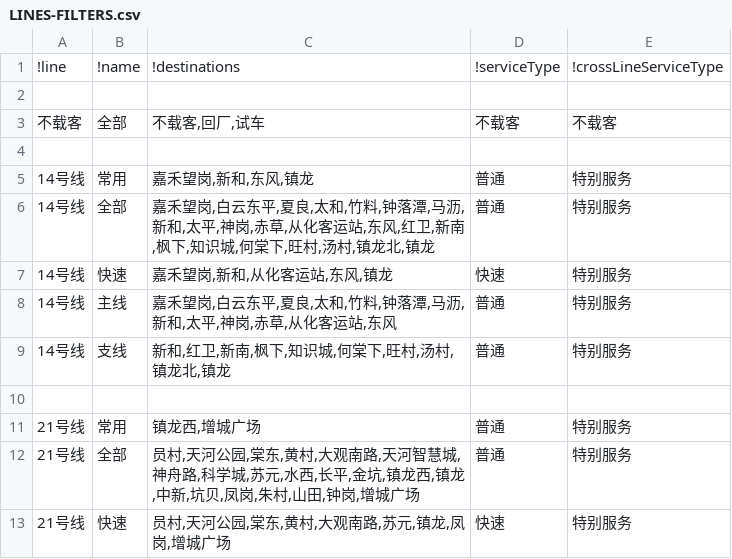
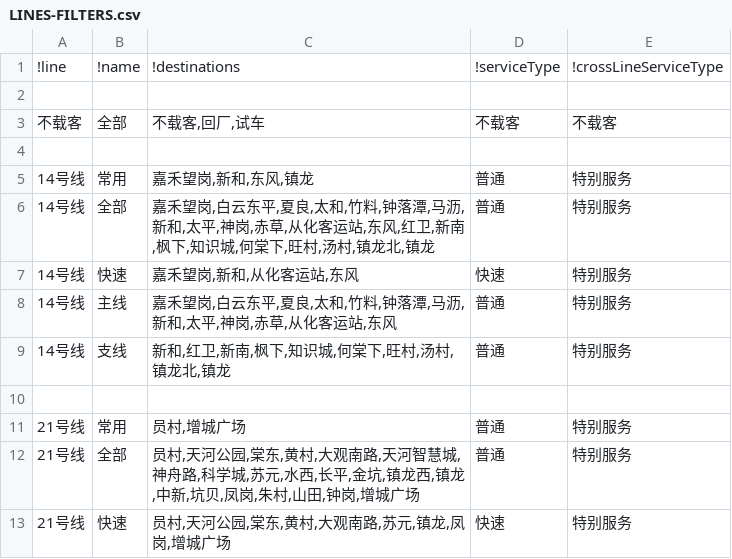
Before and after one commit to ytxmobile98/GZMTR-lines-14-21-side-display-controller, a CSV file: RAW-DATA/LINES-FILTERS.csv, drawn as a sheet.

Commit message:
update filter information

```diff
--- a/RAW-DATA/LINES-FILTERS.csv
+++ b/RAW-DATA/LINES-FILTERS.csv
@@ -6,3 +6,3 @@
 "14号线"	"全部"	"嘉禾望岗,白云东平,夏良,太和,竹料,钟落潭,马沥,新和,太平,神岗,赤草,从化客运站,东风,红卫,新南,枫下,知识城,何棠下,旺村,汤村,镇龙北,镇龙"	"普通"	"特别服务"
-"14号线"	"快速"	"嘉禾望岗,新和,从化客运站,东风,镇龙"	"快速"	"特别服务"
+"14号线"	"快速"	"嘉禾望岗,新和,从化客运站,东风"	"快速"	"特别服务"
 "14号线"	"主线"	"嘉禾望岗,白云东平,夏良,太和,竹料,钟落潭,马沥,新和,太平,神岗,赤草,从化客运站,东风"	"普通"	"特别服务"
@@ -10,3 +10,3 @@
 
-"21号线"	"常用"	"镇龙西,增城广场"	"普通"	"特别服务"
+"21号线"	"常用"	"员村,增城广场"	"普通"	"特别服务"
 "21号线"	"全部"	"员村,天河公园,棠东,黄村,大观南路,天河智慧城,神舟路,科学城,苏元,水西,长平,金坑,镇龙西,镇龙,中新,坑贝,凤岗,朱村,山田,钟岗,增城广场"	"普通"	"特别服务"
```
